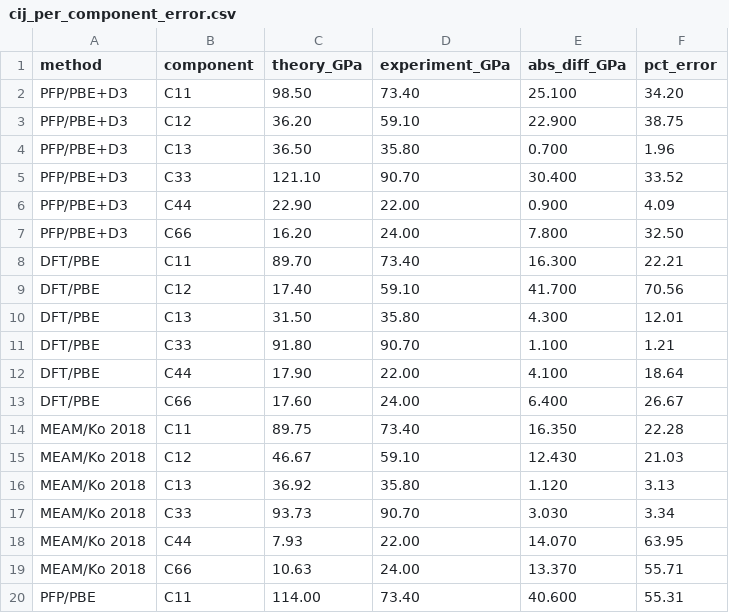
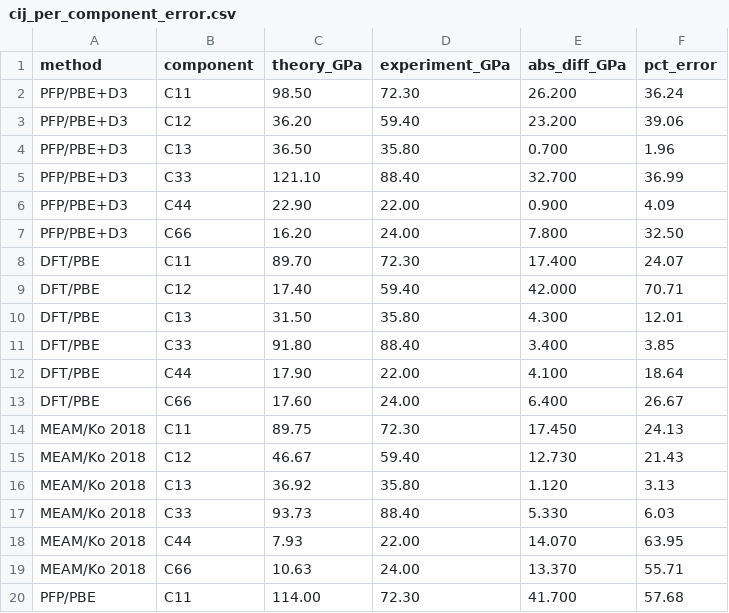
Before and after one commit to hirtatsu/beta-Sn-DFT-PFP-MEAM, a CSV file: elastic/data/cij_per_component_error.csv, drawn as a sheet; only a part is shown; the diff covers the shown part only.

Commit message:
Sync elastic Cij tables with paper Table 2
Aligns DFT/PBE bulk lattice (5.970/3.218 Å), PFP/PBE+D3 bulk lattice
(5.846/3.173 Å), and the Cij MAPE values to the paper. Adds Voigt bulk
modulus column to the Cij CSVs. Fixes MEAM/Ko 2018 C11 display value
(89.8 -> 89.7) to match paper Table 2.

```diff
--- a/elastic/data/cij_per_component_error.csv
+++ b/elastic/data/cij_per_component_error.csv
@@ -1,20 +1,20 @@
 method,component,theory_GPa,experiment_GPa,abs_diff_GPa,pct_error
-PFP/PBE+D3,C11,98.50,73.40,25.100,34.20
-PFP/PBE+D3,C12,36.20,59.10,22.900,38.75
+PFP/PBE+D3,C11,98.50,72.30,26.200,36.24
+PFP/PBE+D3,C12,36.20,59.40,23.200,39.06
 PFP/PBE+D3,C13,36.50,35.80,0.700,1.96
-PFP/PBE+D3,C33,121.10,90.70,30.400,33.52
+PFP/PBE+D3,C33,121.10,88.40,32.700,36.99
 PFP/PBE+D3,C44,22.90,22.00,0.900,4.09
 PFP/PBE+D3,C66,16.20,24.00,7.800,32.50
-DFT/PBE,C11,89.70,73.40,16.300,22.21
-DFT/PBE,C12,17.40,59.10,41.700,70.56
+DFT/PBE,C11,89.70,72.30,17.400,24.07
+DFT/PBE,C12,17.40,59.40,42.000,70.71
 DFT/PBE,C13,31.50,35.80,4.300,12.01
-DFT/PBE,C33,91.80,90.70,1.100,1.21
+DFT/PBE,C33,91.80,88.40,3.400,3.85
 DFT/PBE,C44,17.90,22.00,4.100,18.64
 DFT/PBE,C66,17.60,24.00,6.400,26.67
-MEAM/Ko 2018,C11,89.75,73.40,16.350,22.28
-MEAM/Ko 2018,C12,46.67,59.10,12.430,21.03
+MEAM/Ko 2018,C11,89.75,72.30,17.450,24.13
+MEAM/Ko 2018,C12,46.67,59.40,12.730,21.43
 MEAM/Ko 2018,C13,36.92,35.80,1.120,3.13
-MEAM/Ko 2018,C33,93.73,90.70,3.030,3.34
+MEAM/Ko 2018,C33,93.73,88.40,5.330,6.03
 MEAM/Ko 2018,C44,7.93,22.00,14.070,63.95
 MEAM/Ko 2018,C66,10.63,24.00,13.370,55.71
-PFP/PBE,C11,114.00,73.40,40.600,55.31
+PFP/PBE,C11,114.00,72.30,41.700,57.68
```
Also changed, not shown: 42 edited cells elsewhere in this file, elastic/data/cij_mape_vs_experiment.csv, 1 other file.
